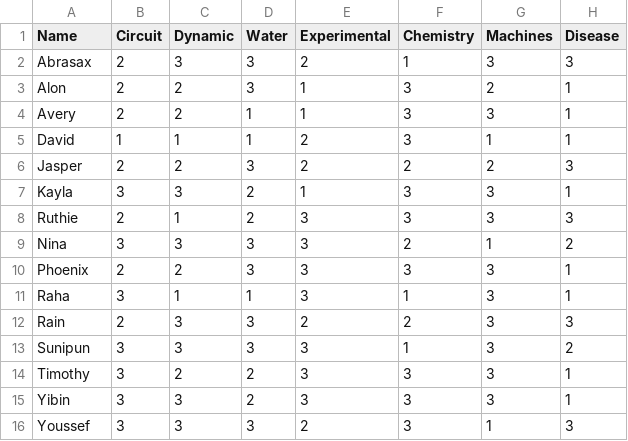
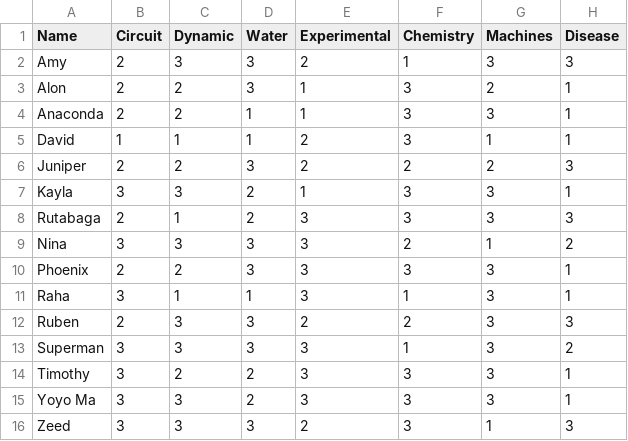
Before and after one commit to nina9642/Scheduling-Algorithm, a CSV file: A Team.csv, drawn as a sheet; only a part is shown; the diff names each change by its address in the sheet, - before the commit and + after, or states it on an @@ line.

```diff
--- a/A Team.csv
+++ b/A Team.csv
-A2 (Name): Abrasax
+A2 (Name): Amy
-A4 (Name): Avery
+A4 (Name): Anaconda
-A6 (Name): Jasper
+A6 (Name): Juniper
-A8 (Name): Ruthie
+A8 (Name): Rutabaga
-A12 (Name): Rain
+A12 (Name): Ruben
-A13 (Name): Sunipun
+A13 (Name): Superman
-A15 (Name): Yibin
+A15 (Name): Yoyo Ma
-A16 (Name): Youssef
+A16 (Name): Zeed
```
Also changed, not shown: B Team.csv, Students.csv.
